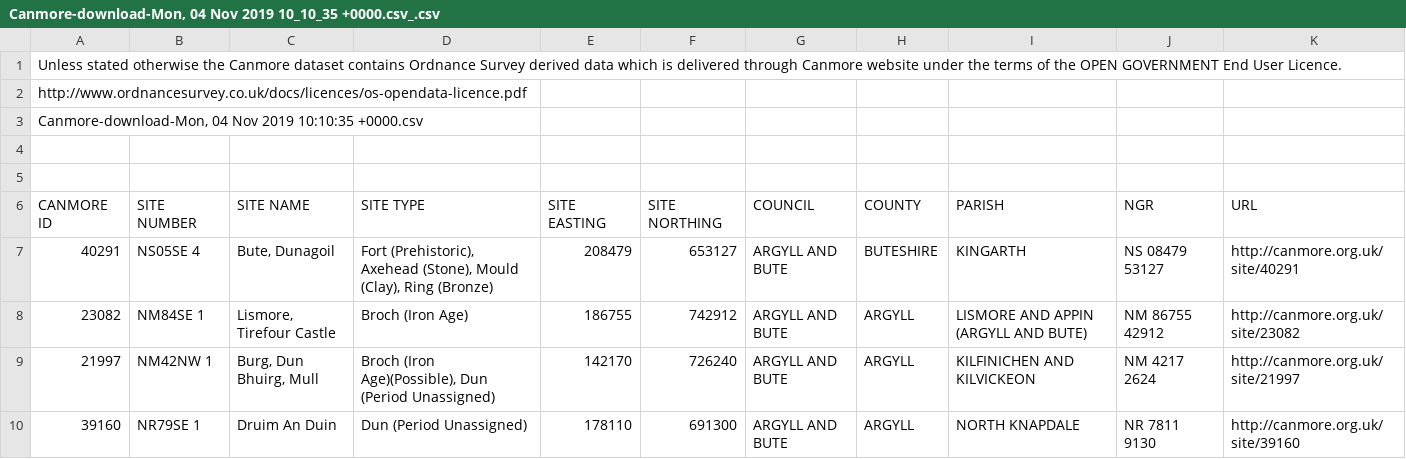
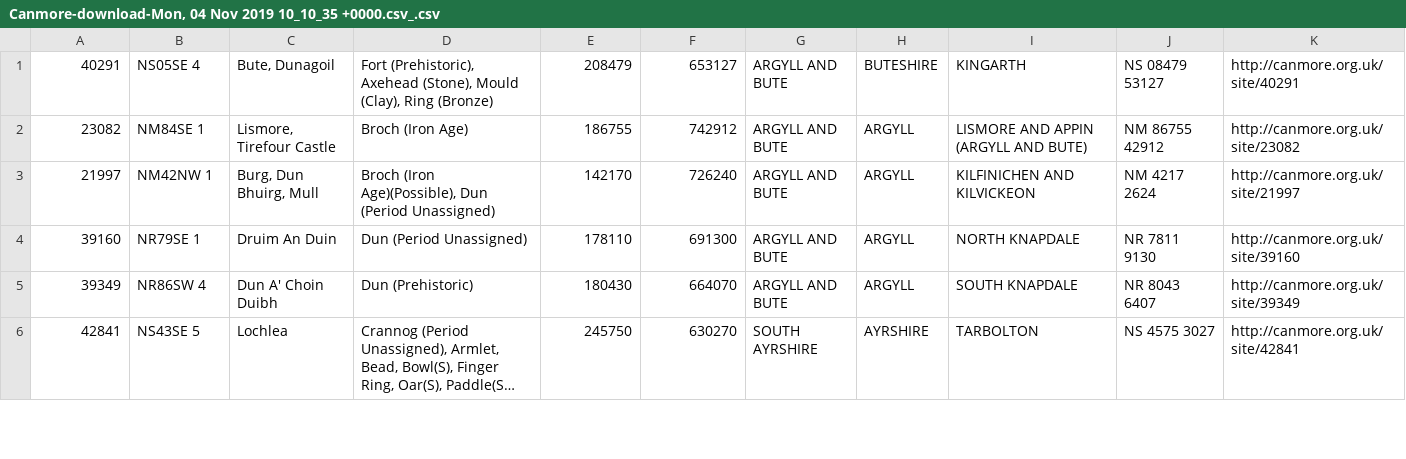
Before and after one commit to anniewildman/Hello-GIS, a CSV file: Canmore-download-Mon, 04 Nov 2019 10_10_35 +0000.csv_.csv, drawn as a sheet; only a part is shown; the shorter side is filled out with more unchanged rows; long unchanged cells end in ….

Commit message:
Add files via upload

```diff
--- a/Canmore-download-Mon, 04 Nov 2019 10_10_35 +0000.csv_.csv
+++ b/Canmore-download-Mon, 04 Nov 2019 10_10_35 +0000.csv_.csv
@@ -1,7 +1 @@
-Unless stated otherwise the Canmore dataset contains Ordnance Survey derived data which is delivered through Canmore website under the terms of the OPEN GOVERNMENT End User Licence.,,,,,,,,,,
-http://www.ordnancesurvey.co.uk/docs/licences/os-opendata-licence.pdf,,,,,,,,,,
-"Canmore-download-Mon, 04 Nov 2019 10:10:35 +0000.csv",,,,,,,,,,
-,,,,,,,,,,
-,,,,,,,,,,
-CANMORE ID,SITE NUMBER,SITE NAME,SITE TYPE,SITE EASTING,SITE NORTHING,COUNCIL,COUNTY,PARISH,NGR,URL
 40291,NS05SE 4,"Bute, Dunagoil","Fort (Prehistoric), Axehead (Stone), Mould (Clay), Ring (Bronze)",208479,653127,ARGYLL AND BUTE,BUTESHIRE,KINGARTH,NS 08479 53127,http://canmore.org.uk/site/40291
```
